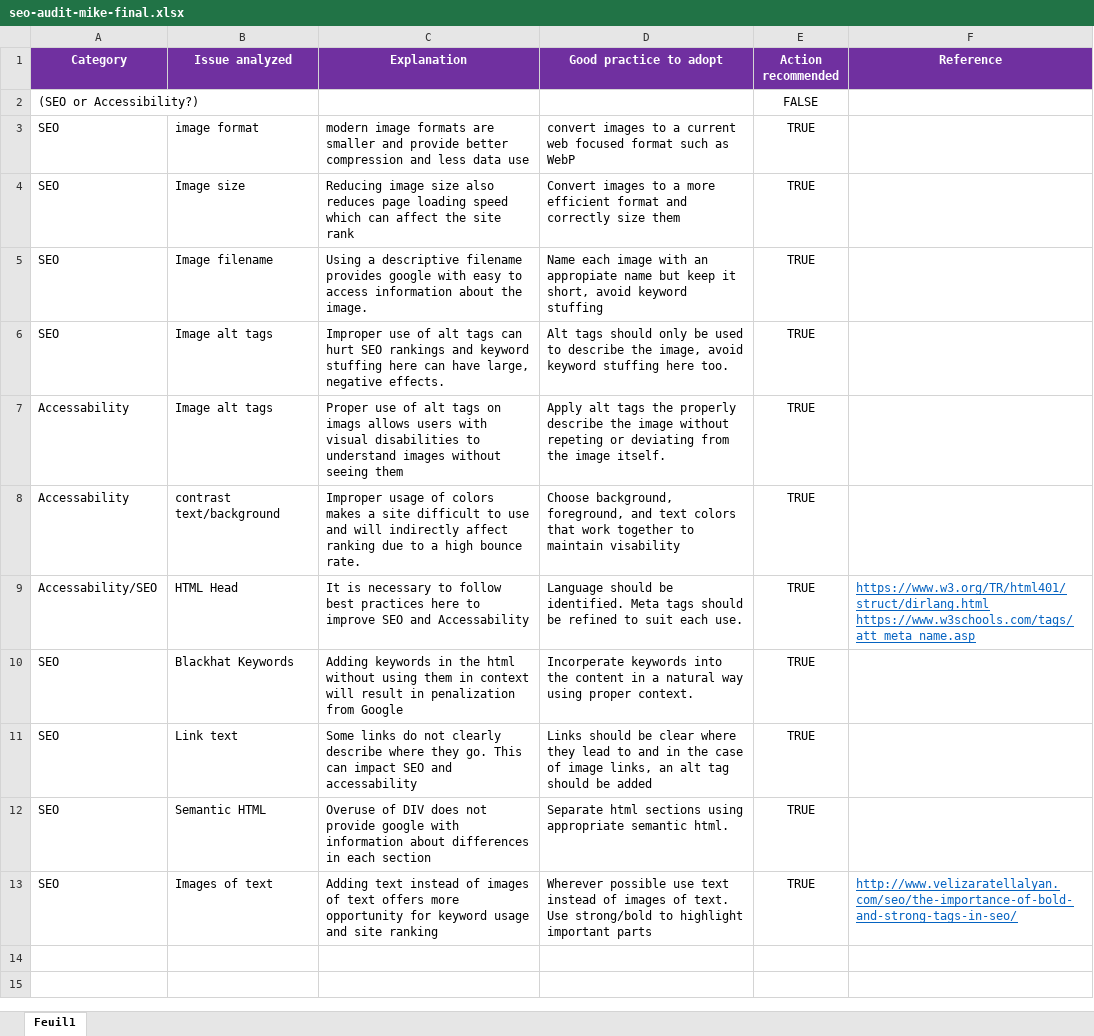
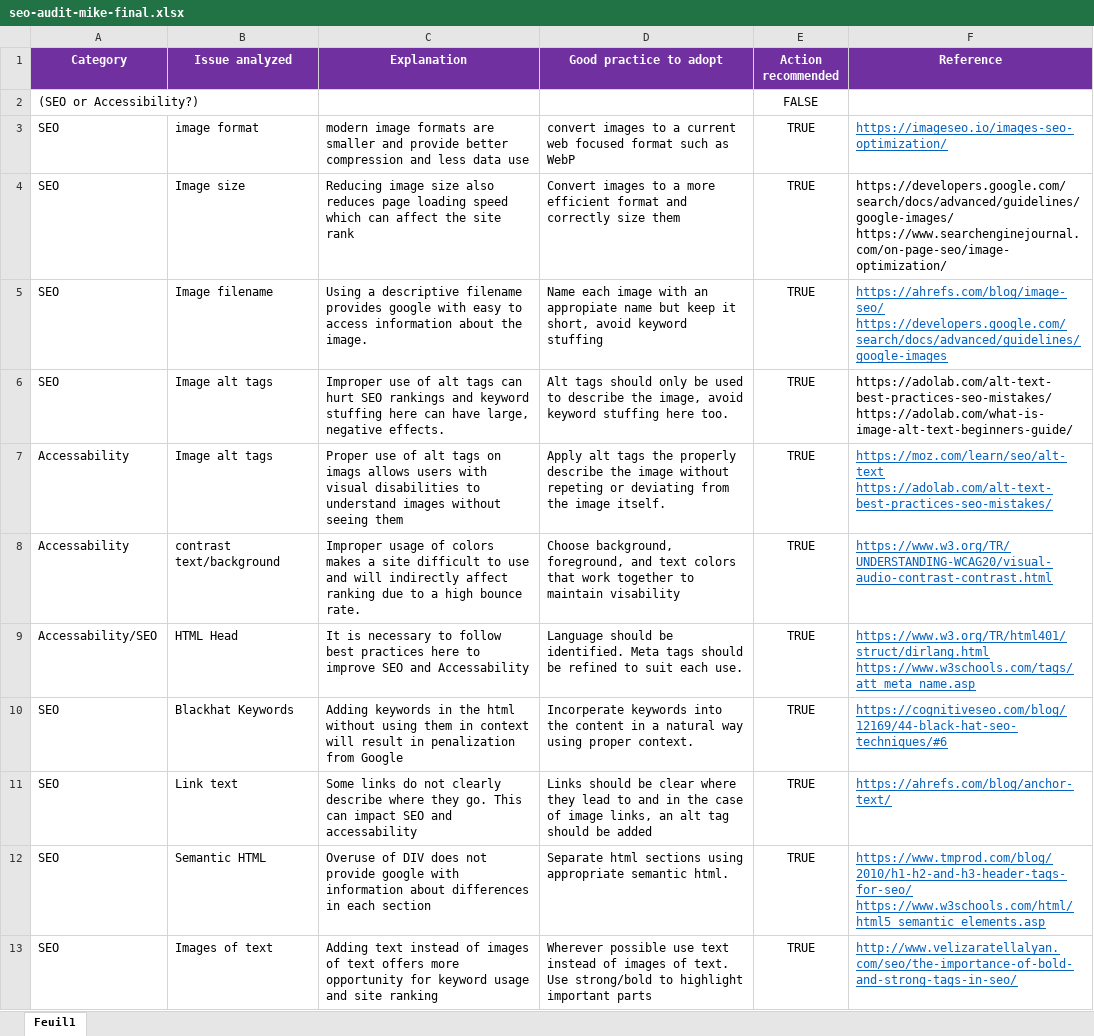
Before and after one commit to Dev-kris/OC-Optimize-Existing-Website-SEO, an Excel workbook: site-audit/seo-audit-mike-final.xlsx, sheet Feuil1, drawn as a sheet; values as stored, in another font and other column widths than the file's, no borders; ↵ is a line break in a cell; the diff names each change by its address in the sheet, - before the commit and + after, or states it on an @@ line.

Commit message:
Updated spreadsheet to include sources
Updated audit report spreadsheet to include sources for clarification

```diff
--- a/site-audit/seo-audit-mike-final.xlsx (sheet Feuil1)
+++ b/site-audit/seo-audit-mike-final.xlsx (sheet Feuil1)
-F3 (Reference): (empty)
+F3 (Reference): https://imageseo.io/images-seo-optimization/
-F4 (Reference): (empty)
+F4 (Reference): https://developers.google.com/search/docs/advanced/guidelines/google-images/ ↵ https://www.searchenginejournal.com/on-page-seo/image-optimization/
-F5 (Reference): (empty)
+F5 (Reference): https://ahrefs.com/blog/image-seo/ ↵ https://developers.google.com/search/docs/advanced/guidelines/google-images
-F6 (Reference): (empty)
+F6 (Reference): https://adolab.com/alt-text-best-practices-seo-mistakes/ ↵ https://adolab.com/what-is-image-alt-text-beginners-guide/
-F7 (Reference): (empty)
+F7 (Reference): https://moz.com/learn/seo/alt-text ↵ https://adolab.com/alt-text-best-practices-seo-mistakes/
-F8 (Reference): (empty)
+F8 (Reference): https://www.w3.org/TR/UNDERSTANDING-WCAG20/visual-audio-contrast-contrast.html
-F10 (Reference): (empty)
+F10 (Reference): https://cognitiveseo.com/blog/12169/44-black-hat-seo-techniques/#6
-F11 (Reference): (empty)
+F11 (Reference): https://ahrefs.com/blog/anchor-text/
-F12 (Reference): (empty)
+F12 (Reference): https://www.tmprod.com/blog/2010/h1-h2-and-h3-header-tags-for-seo/ https://www.w3schools.com/html/html5_semantic_elements.asp
```
